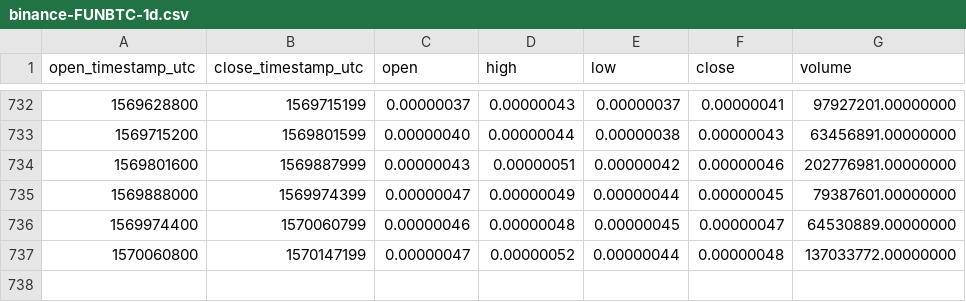
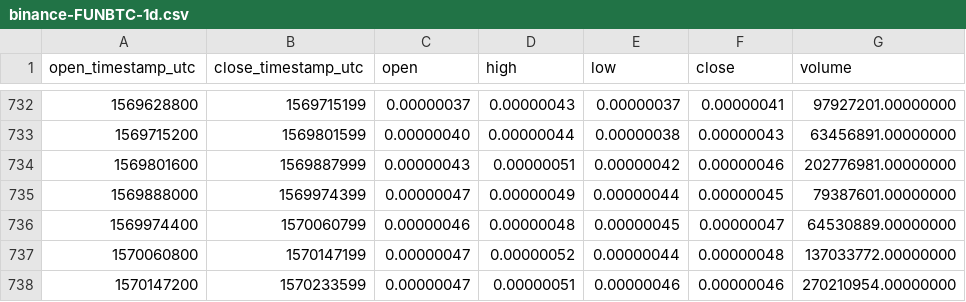
Before and after one commit to cryptobigbro/binance-FUNBTC, a CSV file: binance-FUNBTC-1d.csv, drawn as a sheet; only a part is shown, gaps mark what is left out.

Commit message:
Update OHLCV data.

```diff
--- a/binance-FUNBTC-1d.csv
+++ b/binance-FUNBTC-1d.csv
@@ -737 +737,2 @@ open_timestamp_utc,close_timestamp_utc,open,high,low,close,volume
 1570060800,1570147199,0.00000047,0.00000052,0.00000044,0.00000048,137033772.00000000
+1570147200,1570233599,0.00000047,0.00000051,0.00000046,0.00000046,270210954.00000000
```
Also changed, not shown: 1 other file.
